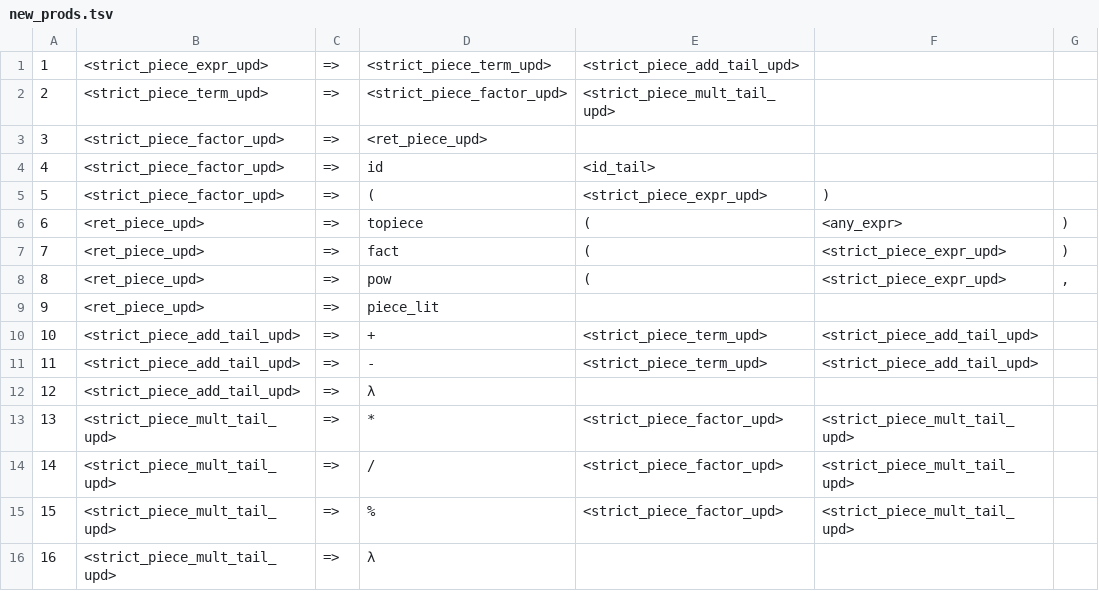
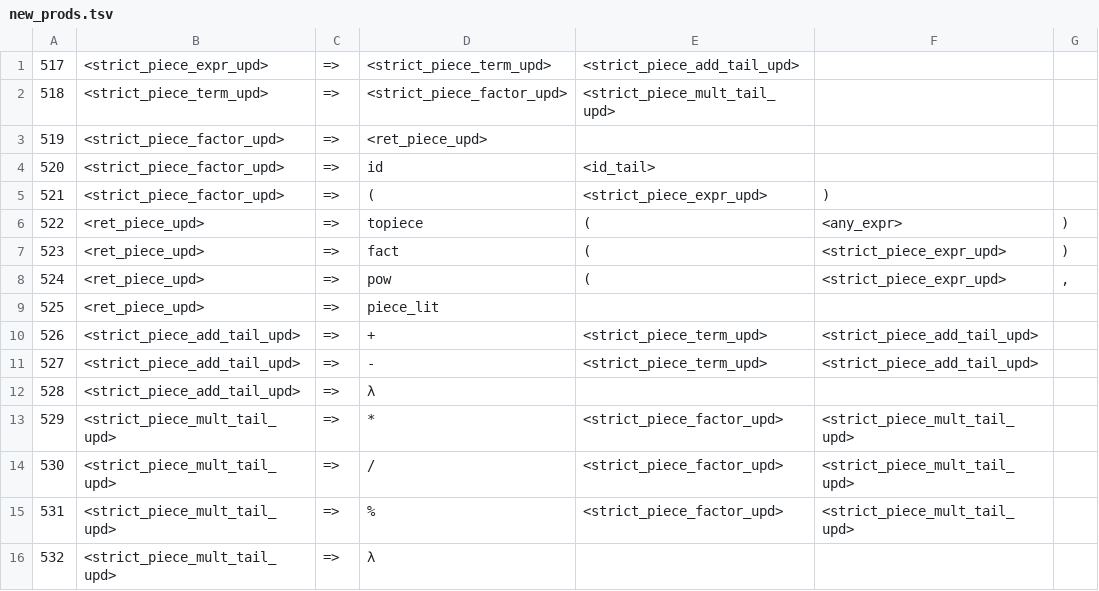
Before and after one commit to raphaelcatacutan/Platter, a TSV file: platter-compiler-sveltejs/static/python/app/utils/sources/new_prods.tsv, drawn as a sheet; only a part is shown; the diff names each change by its address in the sheet, - before the commit and + after, or states it on an @@ line.

```diff
--- a/platter-compiler-sveltejs/static/python/app/utils/sources/new_prods.tsv
+++ b/platter-compiler-sveltejs/static/python/app/utils/sources/new_prods.tsv
-A1: 1
+A1: 517
-A2: 2
+A2: 518
-A3: 3
+A3: 519
-A4: 4
+A4: 520
-A5: 5
+A5: 521
-A6: 6
+A6: 522
-A7: 7
+A7: 523
-A8: 8
+A8: 524
-A9: 9
+A9: 525
-A10: 10
+A10: 526
-A11: 11
+A11: 527
-A12: 12
+A12: 528
-A13: 13
+A13: 529
-A14: 14
+A14: 530
-A15: 15
+A15: 531
-A16: 16
+A16: 532
```
Also changed, not shown: platter-compiler-sveltejs/static/python/app/utils/sources/predict_set.tsv, 5 other files.
